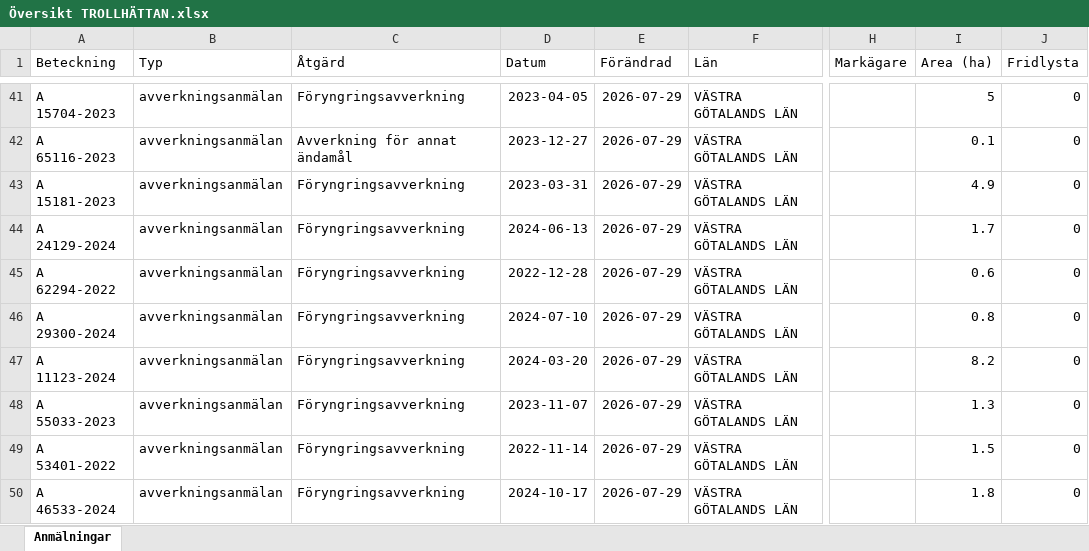
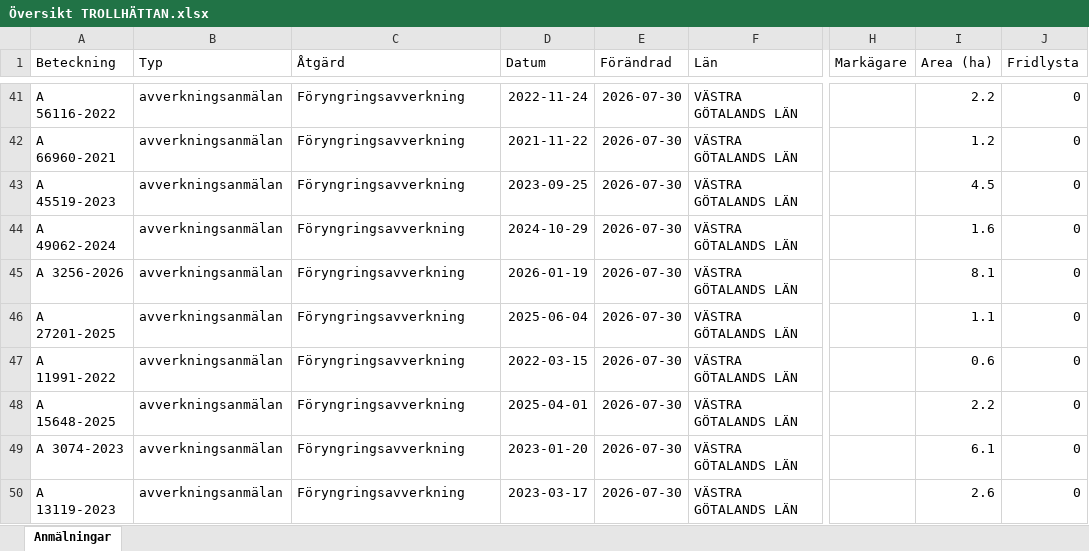
Before and after one commit to klasma/Logging_1488, an Excel workbook: Översikt TROLLHÄTTAN.xlsx, sheet Anmälningar, drawn as a sheet; only a part is shown, gaps mark what is left out; values as stored, in another font and other column widths than the file's, no borders; the diff covers the shown part only; the diff names each change by its address in the sheet, - before the commit and + after, or states it on an @@ line.

```diff
--- a/Översikt TROLLHÄTTAN.xlsx (sheet Anmälningar)
+++ b/Översikt TROLLHÄTTAN.xlsx (sheet Anmälningar)
-A41 (Beteckning): A 15704-2023
+A41 (Beteckning): A 56116-2022
-D41 (Datum): 2023-04-05
+D41 (Datum): 2022-11-24
-E41:E50 (Förändrad): 2026-07-29
+E41:E50 (Förändrad): 2026-07-30
-I41 (Area (ha)): 5
+I41 (Area (ha)): 2.2
-A42 (Beteckning): A 65116-2023
+A42 (Beteckning): A 66960-2021
-C42 (Åtgärd): Avverkning för annat ändamål
+C42 (Åtgärd): Föryngringsavverkning
-D42 (Datum): 2023-12-27
+D42 (Datum): 2021-11-22
-I42 (Area (ha)): 0.1
+I42 (Area (ha)): 1.2
-A43 (Beteckning): A 15181-2023
+A43 (Beteckning): A 45519-2023
-D43 (Datum): 2023-03-31
+D43 (Datum): 2023-09-25
-I43 (Area (ha)): 4.9
+I43 (Area (ha)): 4.5
-A44 (Beteckning): A 24129-2024
+A44 (Beteckning): A 49062-2024
-D44 (Datum): 2024-06-13
+D44 (Datum): 2024-10-29
-I44 (Area (ha)): 1.7
+I44 (Area (ha)): 1.6
-A45 (Beteckning): A 62294-2022
+A45 (Beteckning): A 3256-2026
-D45 (Datum): 2022-12-28
+D45 (Datum): 2026-01-19
-I45 (Area (ha)): 0.6
+I45 (Area (ha)): 8.1
-A46 (Beteckning): A 29300-2024
+A46 (Beteckning): A 27201-2025
-D46 (Datum): 2024-07-10
+D46 (Datum): 2025-06-04
-I46 (Area (ha)): 0.8
+I46 (Area (ha)): 1.1
-A47 (Beteckning): A 11123-2024
+A47 (Beteckning): A 11991-2022
-D47 (Datum): 2024-03-20
+D47 (Datum): 2022-03-15
-I47 (Area (ha)): 8.2
+I47 (Area (ha)): 0.6
-A48 (Beteckning): A 55033-2023
+A48 (Beteckning): A 15648-2025
-D48 (Datum): 2023-11-07
+D48 (Datum): 2025-04-01
-I48 (Area (ha)): 1.3
+I48 (Area (ha)): 2.2
-A49 (Beteckning): A 53401-2022
+A49 (Beteckning): A 3074-2023
-D49 (Datum): 2022-11-14
+D49 (Datum): 2023-01-20
-I49 (Area (ha)): 1.5
+I49 (Area (ha)): 6.1
-A50 (Beteckning): A 46533-2024
+A50 (Beteckning): A 13119-2023
-D50 (Datum): 2024-10-17
+D50 (Datum): 2023-03-17
-I50 (Area (ha)): 1.8
+I50 (Area (ha)): 2.6
```
Also changed, not shown: 766 edited cells elsewhere in this sheet, artfynd/A 13131-2024 artfynd.xlsx, artfynd/A 15068-2026 artfynd.xlsx, 40 other files.
